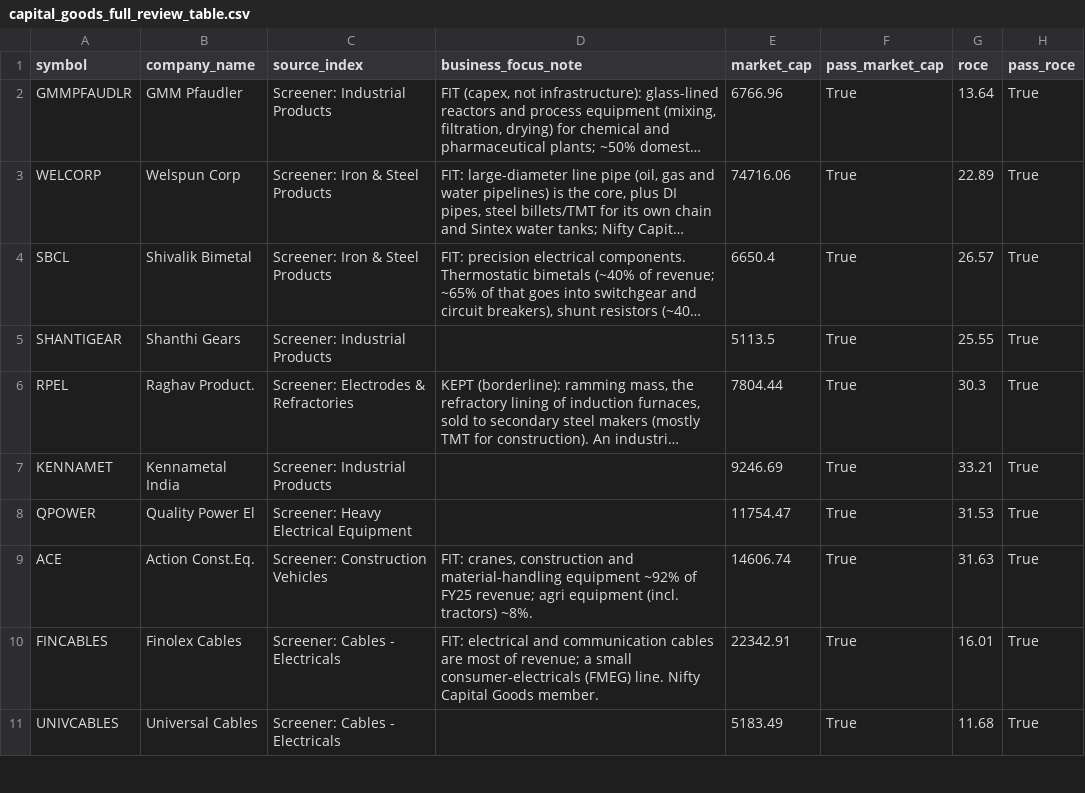
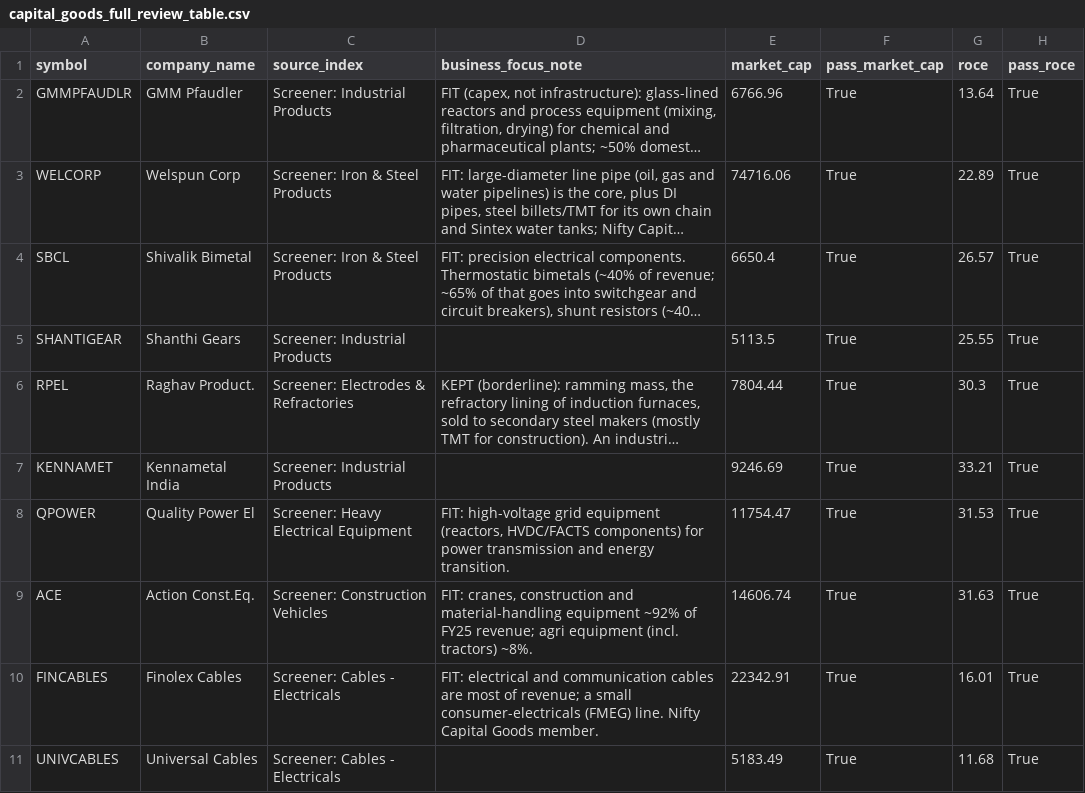
Before and after one commit to shambo1597-afk/capex-infra-portfolio, a CSV file: output/capital_goods_full_review_table.csv, drawn as a sheet; only a part is shown; long unchanged cells end in …; the diff covers the shown part only; the diff names each change by its address in the sheet, - before the commit and + after, or states it on an @@ line.

```diff
--- a/output/capital_goods_full_review_table.csv
+++ b/output/capital_goods_full_review_table.csv
-D8 (business_focus_note): (empty)
+D8 (business_focus_note): FIT: high-voltage grid equipment (reactors, HVDC/FACTS components) for power transmission and energy transition.
```
Also changed, not shown: 6 edited cells elsewhere in this file, output/portfolio_risk_summary.csv, output/regression_multifactor.csv, 35 other files.
